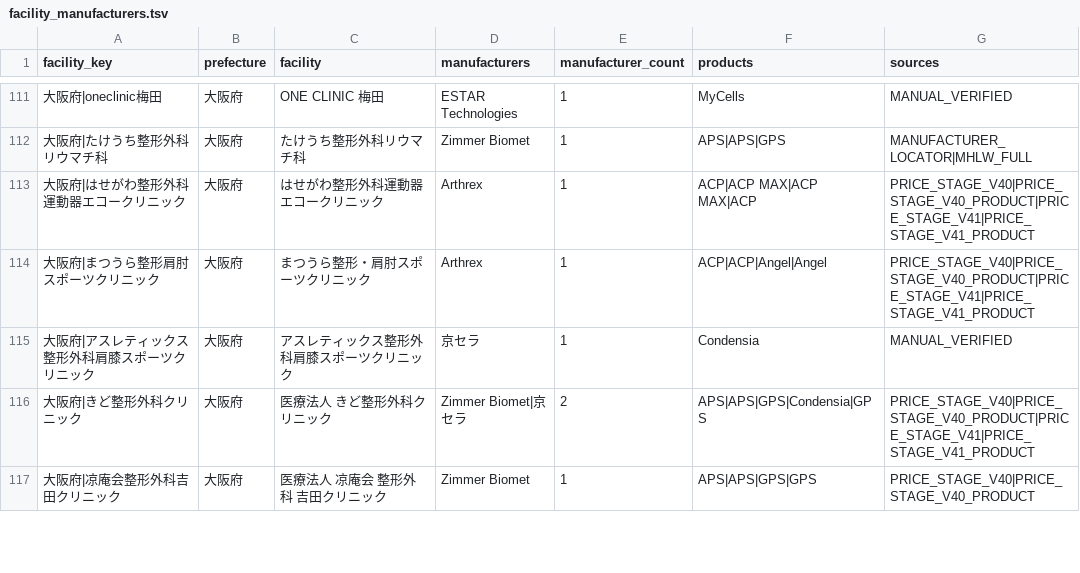
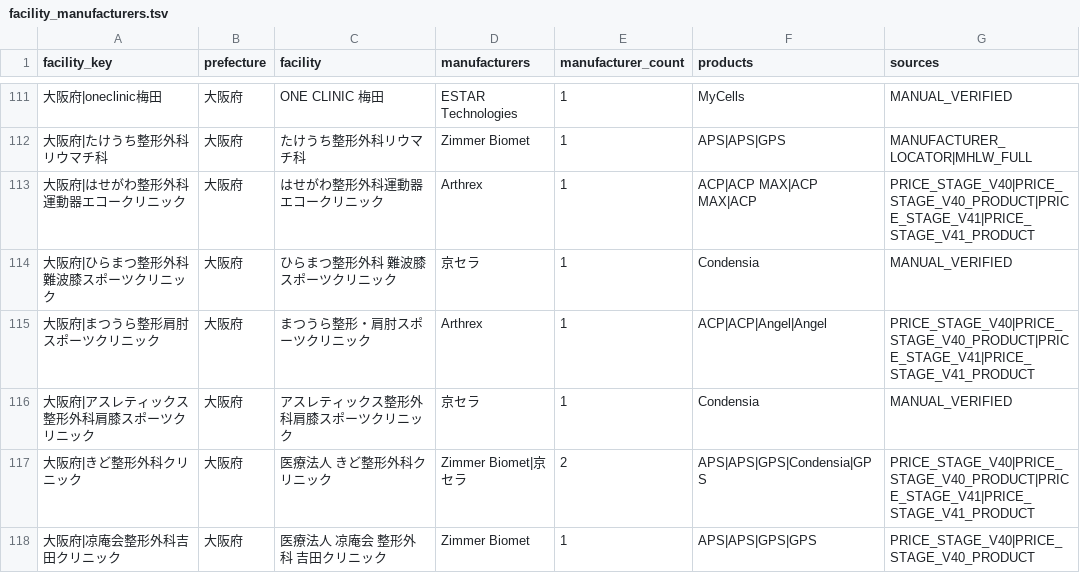
Before and after one commit to ri0115/saisei-collector, a TSV file: results/maker_canonical_rebuild/facility_manufacturers.tsv, drawn as a sheet; only a part is shown, gaps mark what is left out; the diff names each change by its address in the sheet, - before the commit and + after, or states it on an @@ line.

```diff
--- a/results/maker_canonical_rebuild/facility_manufacturers.tsv
+++ b/results/maker_canonical_rebuild/facility_manufacturers.tsv
+row 114: 大阪府|ひらまつ整形外科難波膝スポーツクリニック | 大阪府 | ひらまつ整形外科 難波膝スポーツクリニック | 京セラ | 1 | Condensia | MANUAL_VERIFIED
```
Also changed, not shown: 2 other files.
